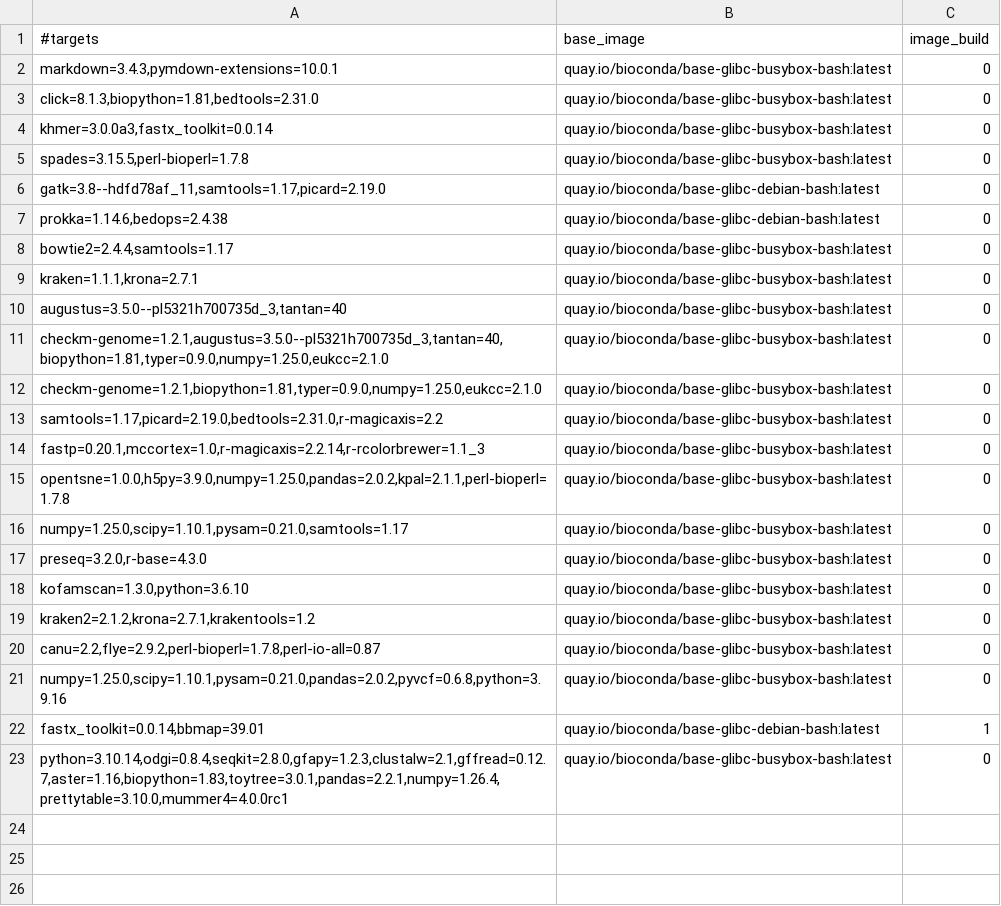
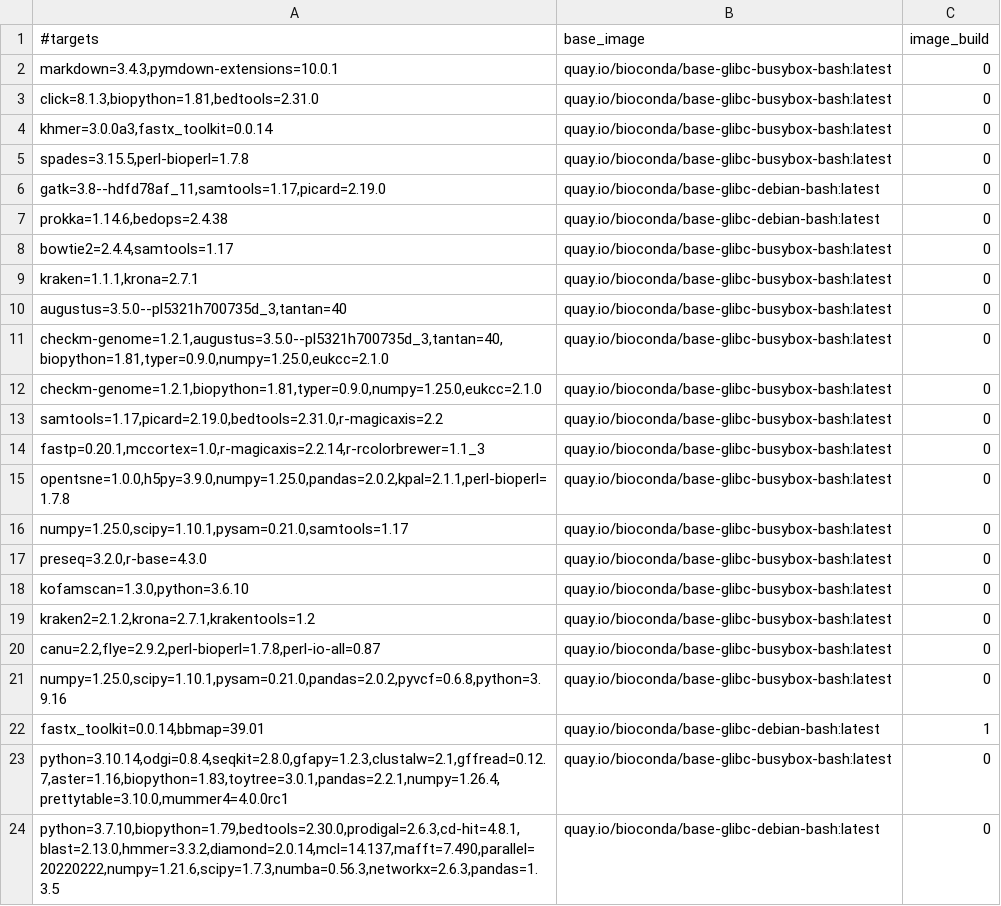
Before and after one commit to gongyh/scgs-mpc, a TSV file: combinations/hash.tsv, drawn as a sheet.

```diff
--- a/combinations/hash.tsv
+++ b/combinations/hash.tsv
@@ -23 +23,2 @@ fastx_toolkit=0.0.14,bbmap=39.01	quay.io/bioconda/base-glibc-debian-bash:latest
 python=3.10.14,odgi=0.8.4,seqkit=2.8.0,gfapy=1.2.3,clustalw=2.1,gffread=0.12.7,aster=1.16,biopython=1.83,toytree=3.0.1,pandas=2.2.1,numpy=1.26.4,prettytable=3.10.0,mummer4=4.0.0rc1	quay.io/bioconda/base-glibc-busybox-bash:latest	0
+python=3.7.10,biopython=1.79,bedtools=2.30.0,prodigal=2.6.3,cd-hit=4.8.1,blast=2.13.0,hmmer=3.3.2,diamond=2.0.14,mcl=14.137,mafft=7.490,parallel=20220222,numpy=1.21.6,scipy=1.7.3,numba=0.56.3,networkx=2.6.3,pandas=1.3.5	quay.io/bioconda/base-glibc-debian-bash:latest	0
```
Also changed, not shown: 1 other file.
